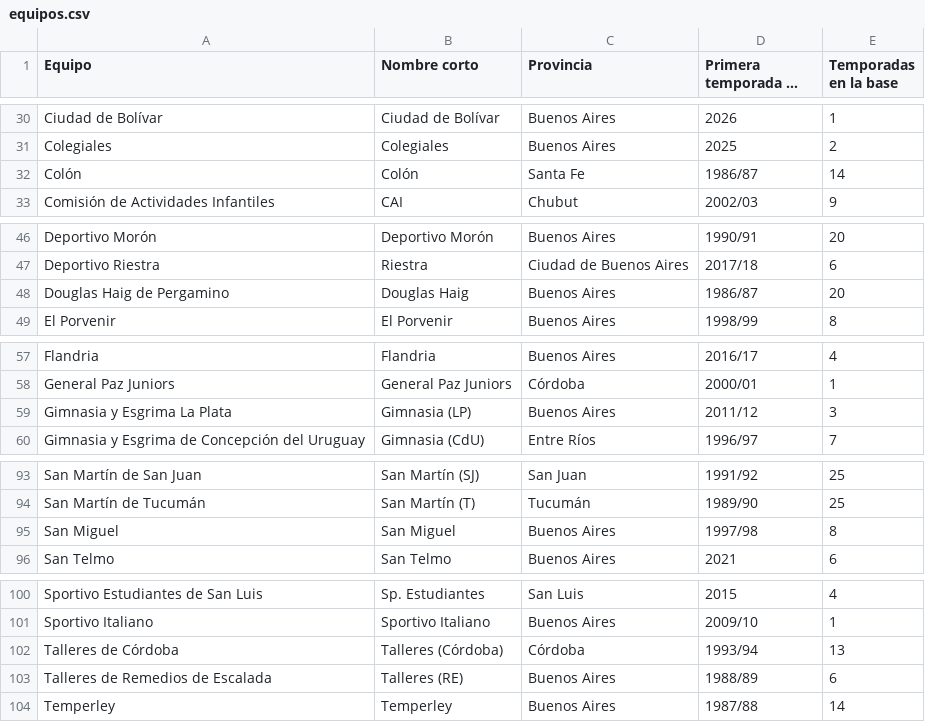
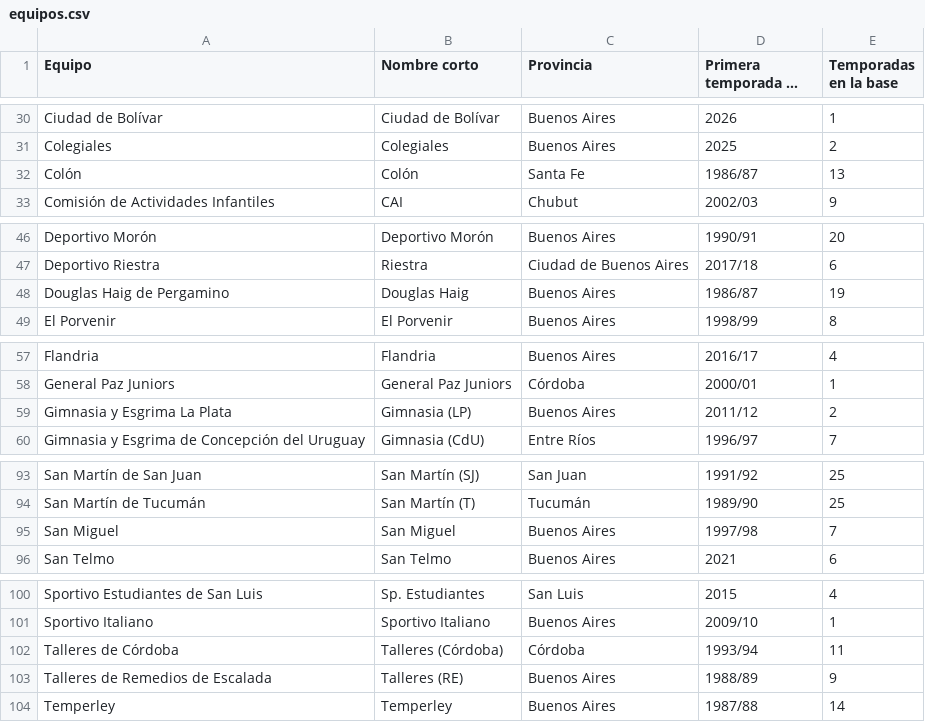
Before and after one commit to marcos-sacca/chaca, a CSV file: bnacional/data/equipos.csv, drawn as a sheet; only a part is shown, gaps mark what is left out; long unchanged cells end in ….

```diff
--- a/bnacional/data/equipos.csv
+++ b/bnacional/data/equipos.csv
@@ -31,3 +31,3 @@ Ciudad de Bolívar,Ciudad de Bolívar,Buenos Aires,2026,1
 Colegiales,Colegiales,Buenos Aires,2025,2
-Colón,Colón,Santa Fe,1986/87,14
+Colón,Colón,Santa Fe,1986/87,13
 Comisión de Actividades Infantiles,CAI,Chubut,2002/03,9
@@ -47,3 +47,3 @@ Deportivo Morón,Deportivo Morón,Buenos Aires,1990/91,20
 Deportivo Riestra,Riestra,Ciudad de Buenos Aires,2017/18,6
-Douglas Haig de Pergamino,Douglas Haig,Buenos Aires,1986/87,20
+Douglas Haig de Pergamino,Douglas Haig,Buenos Aires,1986/87,19
 El Porvenir,El Porvenir,Buenos Aires,1998/99,8
@@ -58,3 +58,3 @@ Flandria,Flandria,Buenos Aires,2016/17,4
 General Paz Juniors,General Paz Juniors,Córdoba,2000/01,1
-Gimnasia y Esgrima La Plata,Gimnasia (LP),Buenos Aires,2011/12,3
+Gimnasia y Esgrima La Plata,Gimnasia (LP),Buenos Aires,2011/12,2
 Gimnasia y Esgrima de Concepción del Uruguay,Gimnasia (CdU),Entre Ríos,1996/97,7
@@ -94,3 +94,3 @@ San Martín de San Juan,San Martín (SJ),San Juan,1991/92,25
 San Martín de Tucumán,San Martín (T),Tucumán,1989/90,25
-San Miguel,San Miguel,Buenos Aires,1997/98,8
+San Miguel,San Miguel,Buenos Aires,1997/98,7
 San Telmo,San Telmo,Buenos Aires,2021,6
@@ -101,4 +101,4 @@ Sportivo Estudiantes de San Luis,Sp. Estudiantes,San Luis,2015,4
 Sportivo Italiano,Sportivo Italiano,Buenos Aires,2009/10,1
-Talleres de Córdoba,Talleres (Córdoba),Córdoba,1993/94,13
-Talleres de Remedios de Escalada,Talleres (RE),Buenos Aires,1988/89,6
+Talleres de Córdoba,Talleres (Córdoba),Córdoba,1993/94,11
+Talleres de Remedios de Escalada,Talleres (RE),Buenos Aires,1988/89,9
 Temperley,Temperley,Buenos Aires,1987/88,14
```
Also changed, not shown: bnacional/data/control_fuente.csv, bnacional/data/ranking_goleadores.csv, 21 other files.
